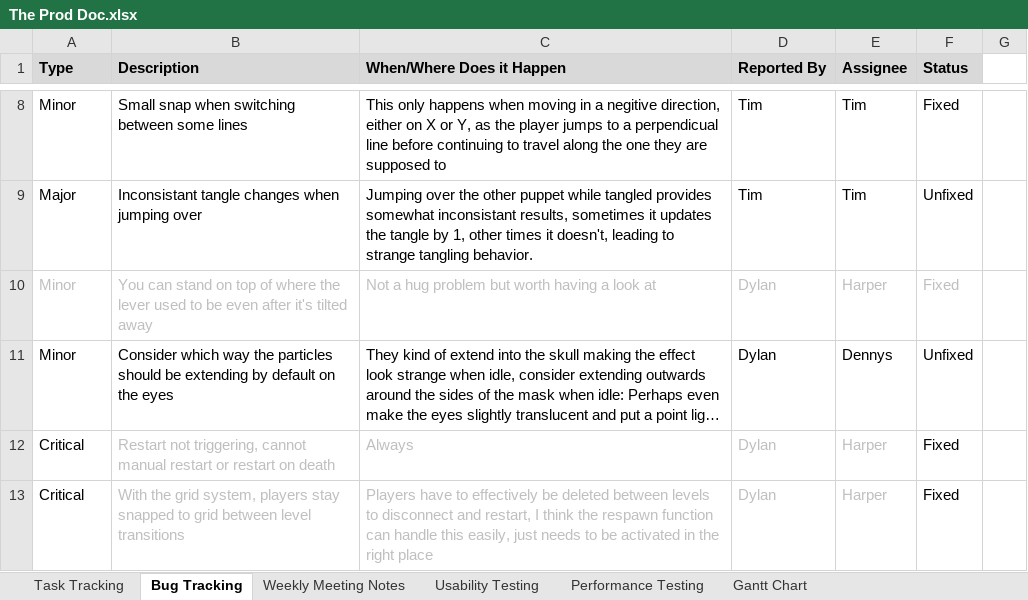
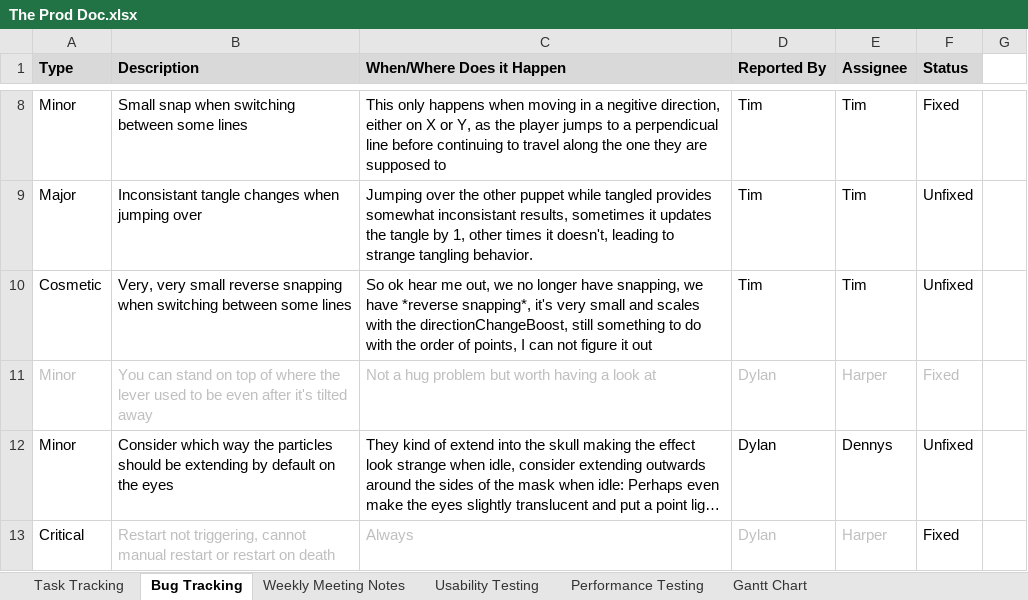
Before and after one commit to SpyraxianJ/strung-along, an Excel workbook: Admin Files/The Prod Doc.xlsx, sheet Bug Tracking, drawn as a sheet; only a part is shown, gaps mark what is left out; the shorter side is filled out with more unchanged rows; long unchanged cells end in …; values as stored, in another font and other column widths than the file's, no borders; conditional formats not drawn; the diff names each change by its address in the sheet, - before the commit and + after, or states it on an @@ line.

Commit message:
Prod doc bug report

```diff
--- a/Admin Files/The Prod Doc.xlsx (sheet Bug Tracking)
+++ b/Admin Files/The Prod Doc.xlsx (sheet Bug Tracking)
+row 10: Cosmetic | Very, very small reverse snapping when switching between some lines | So ok hear me out, we no longer have snapping, we have *reverse snapping*, it's very small and scales with the directionChangeBoost, still something to do with the order of points, I can not figure it out | Tim | Tim | Unfixed
```
Also changed, not shown: sheet Task Tracking.
